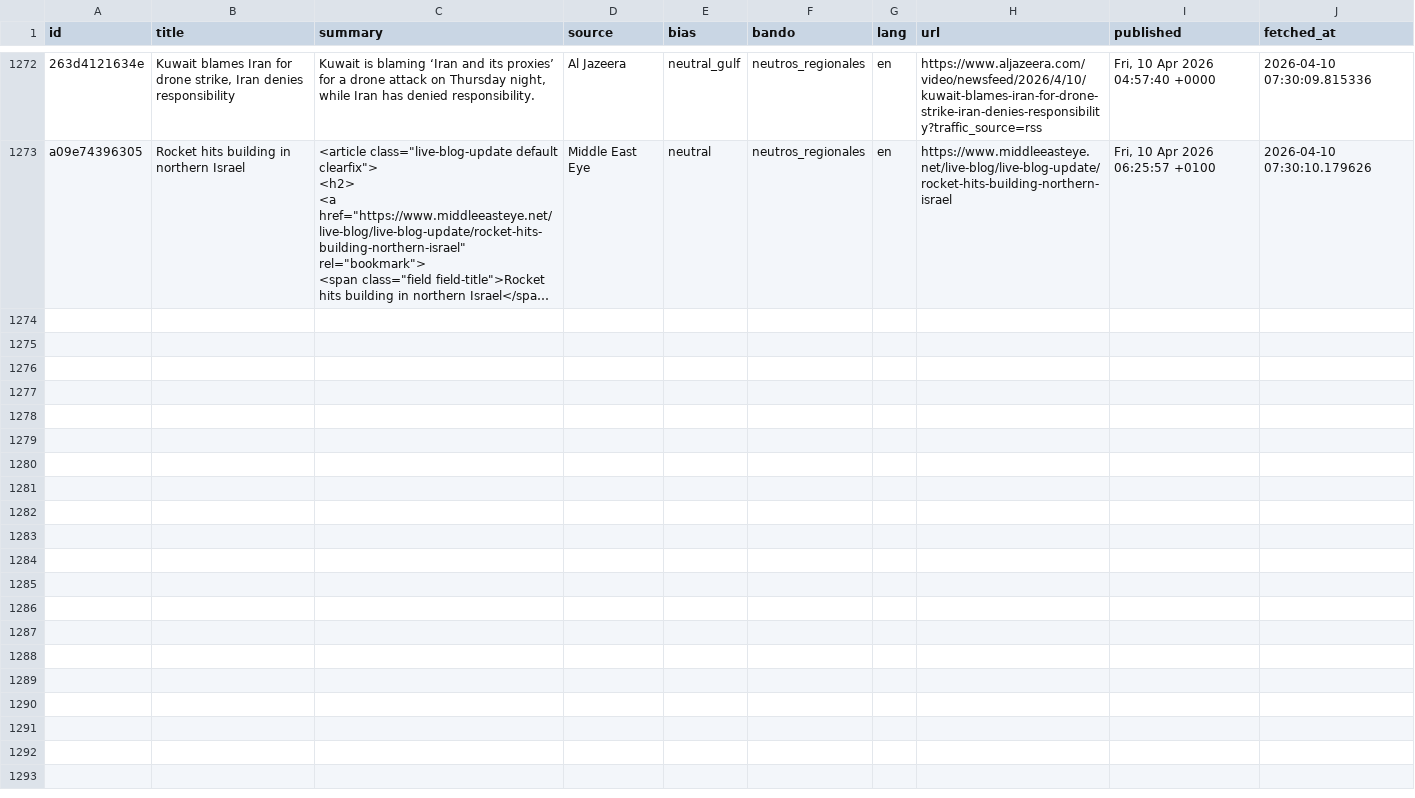
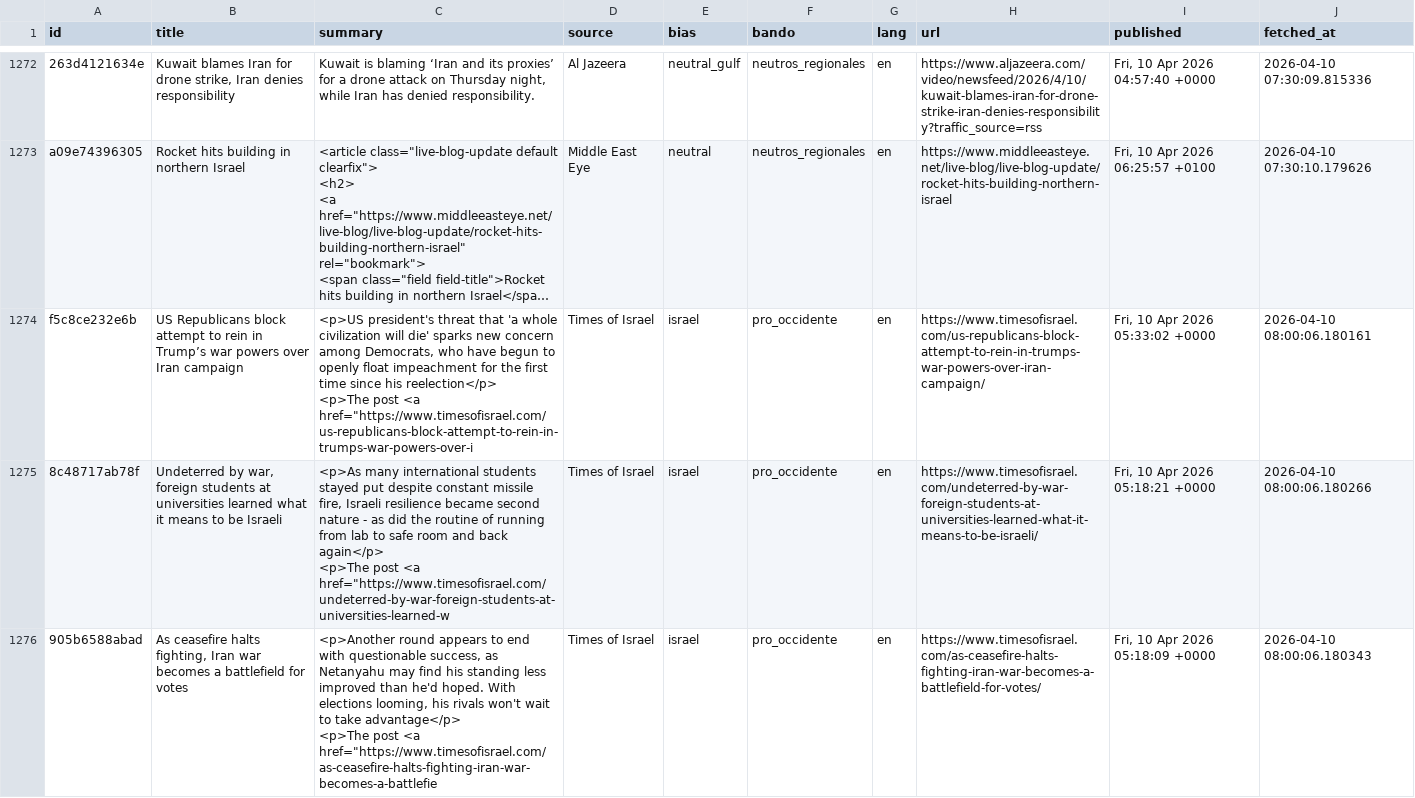
Before and after one commit to mcasrom/iran-osint-monitor, a CSV file: data/processed/iran_news.csv, drawn as a sheet; only a part is shown, gaps mark what is left out; long unchanged cells end in …; ↵ is a line break in a cell; the diff covers the shown part only; the diff names each change by its address in the sheet, - before the commit and + after, or states it on an @@ line.

```diff
--- a/data/processed/iran_news.csv
+++ b/data/processed/iran_news.csv
+row 1274: f5c8ce232e6b | US Republicans block attempt to rein in Trump’s war powers over Iran campaign | <p>US president's threat that 'a whole civilization will die' sparks new concern among Democrats, who have begun to openly float impeachment for the first time since his reelection</p> ↵ <p>The post <a href="https://www.timesofisrael.com/us-republicans-block-attempt-to-rein-in-trumps-war-powers-over-i | Times of Israel | israel | pro_occidente | en | https://www.timesofisrael.com/us-republicans-block-attempt-to-rein-in-trumps-war-powers-over-iran-campaign/ | Fri, 10 Apr 2026 05:33:02 +0000 | 2026-04-10 08:00:06.180161
+row 1275: 8c48717ab78f | Undeterred by war, foreign students at universities learned what it means to be Israeli | <p>As many international students stayed put despite constant missile fire, Israeli resilience became second nature - as did the routine of running from lab to safe room and back again</p> ↵ <p>The post <a href="https://www.timesofisrael.com/undeterred-by-war-foreign-students-at-universities-learned-w | Times of Israel | israel | pro_occidente | en | https://www.timesofisrael.com/undeterred-by-war-foreign-students-at-universities-learned-what-it-means-to-be-israeli/ | Fri, 10 Apr 2026 05:18:21 +0000 | 2026-04-10 08:00:06.180266
+row 1276: 905b6588abad | As ceasefire halts fighting, Iran war becomes a battlefield for votes | <p>Another round appears to end with questionable success, as Netanyahu may find his standing less improved than he'd hoped. With elections looming, his rivals won't wait to take advantage</p> ↵ <p>The post <a href="https://www.timesofisrael.com/as-ceasefire-halts-fighting-iran-war-becomes-a-battlefie | Times of Israel | israel | pro_occidente | en | https://www.timesofisrael.com/as-ceasefire-halts-fighting-iran-war-becomes-a-battlefield-for-votes/ | Fri, 10 Apr 2026 05:18:09 +0000 | 2026-04-10 08:00:06.180343
```
Also changed, not shown: 3 added rows elsewhere in this file, data/processed/iran_keywords.csv, data/processed/iran_narratives.csv, 7 other files.
